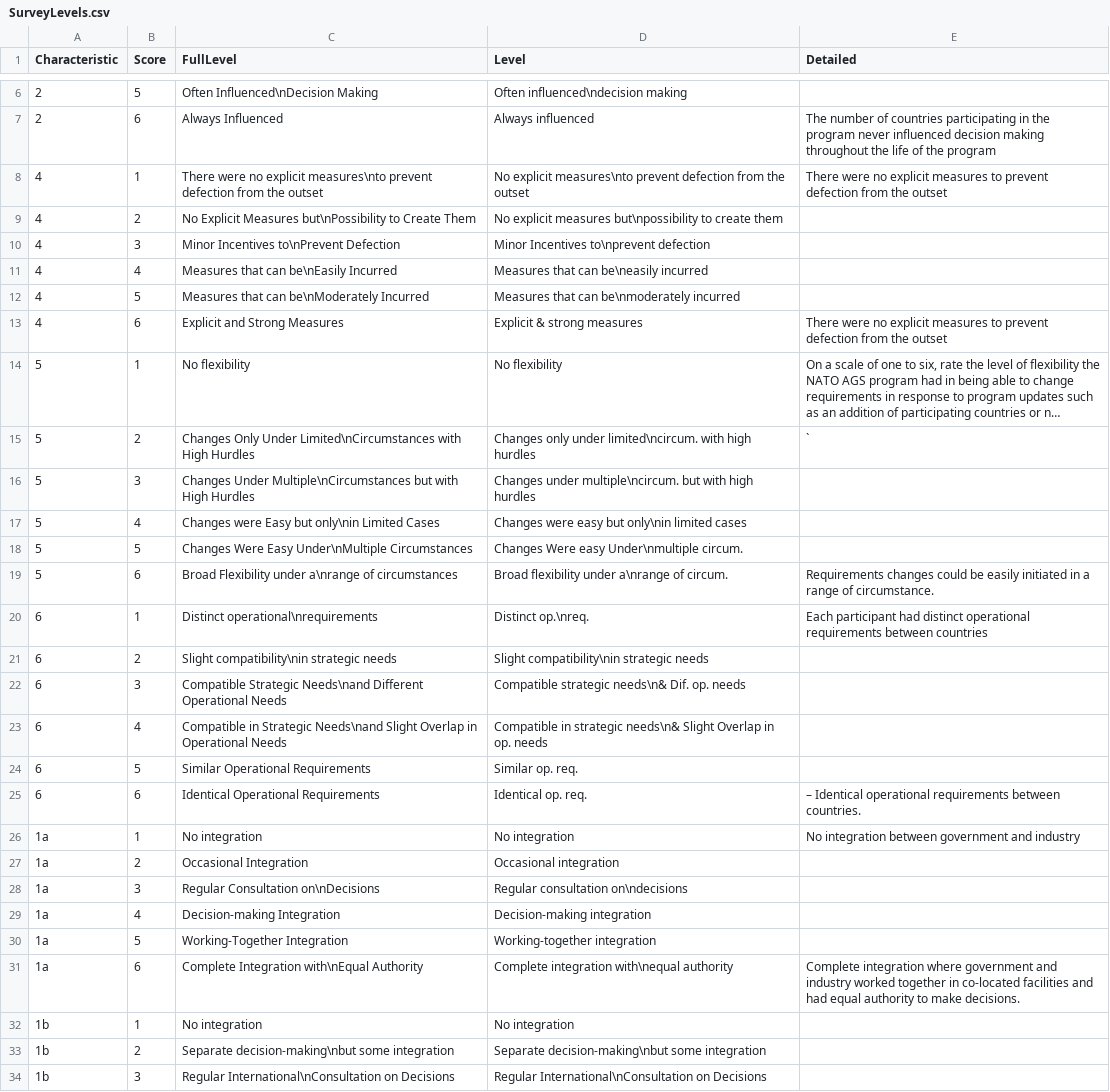
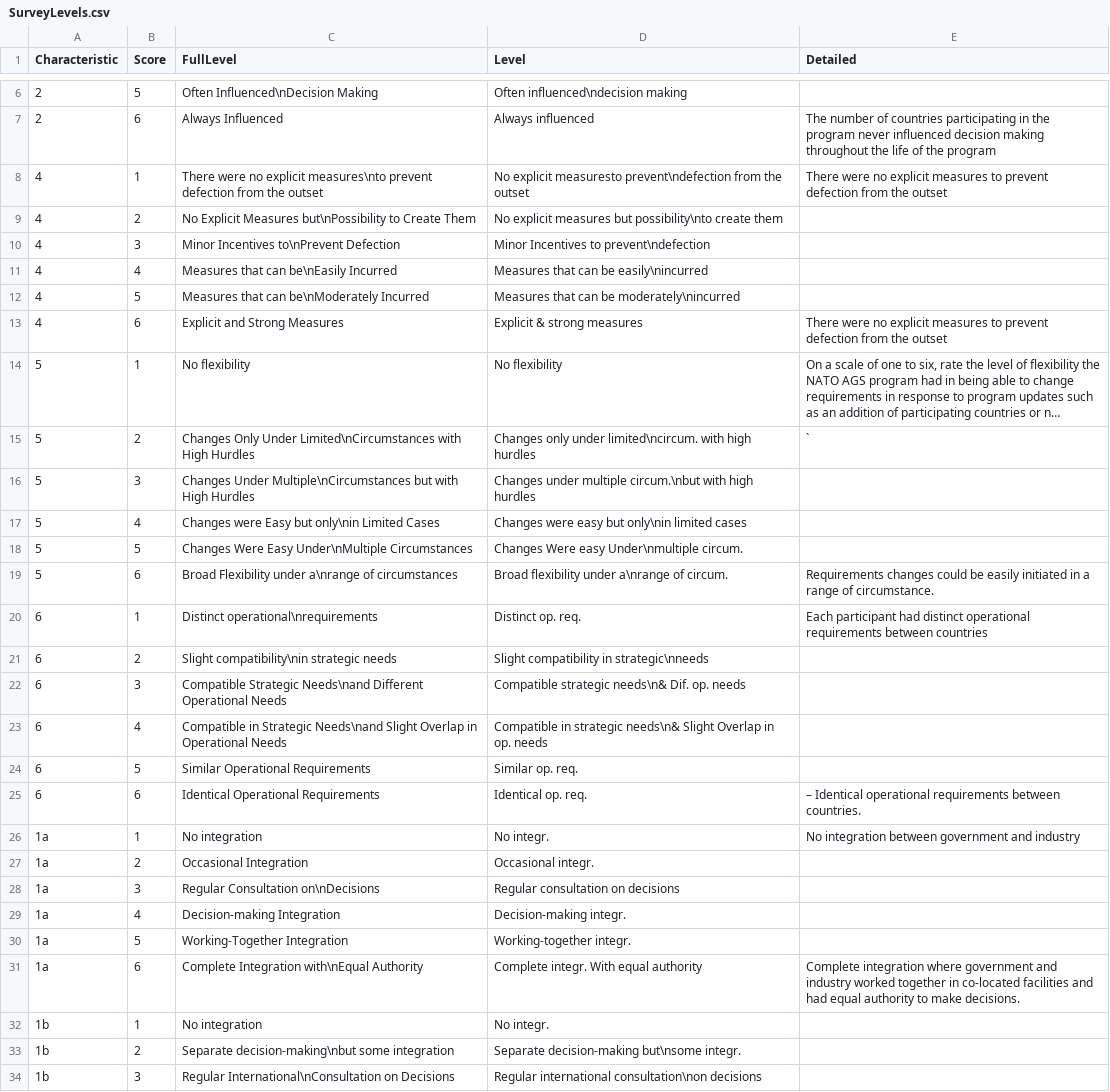
Before and after one commit to CSISdefense/JointDevelopment, a CSV file: Surveys/SurveyLevels.csv, drawn as a sheet; only a part is shown, gaps mark what is left out; long unchanged cells end in …; the diff covers the shown part only.

```diff
--- a/Surveys/SurveyLevels.csv
+++ b/Surveys/SurveyLevels.csv
@@ -7,7 +7,7 @@ Characteristic,Score,FullLevel,Level,Detailed
 2,6,Always Influenced,Always influenced,The number of countries participating in the program never influenced decision making throughout the life of the program
-4,1,There were no explicit measures\nto prevent defection from the outset,No explicit measures\nto prevent defection from the outset,There were no explicit measures to prevent defection from the outset
-4,2,No Explicit Measures but\nPossibility to Create Them,No explicit measures but\npossibility to create them,
-4,3,Minor Incentives to\nPrevent Defection,Minor Incentives to\nprevent defection,
-4,4,Measures that can be\nEasily Incurred,Measures that can be\neasily incurred,
-4,5,Measures that can be\nModerately Incurred,Measures that can be\nmoderately incurred,
+4,1,There were no explicit measures\nto prevent defection from the outset,No explicit measuresto prevent\ndefection from the outset,There were no explicit measures to prevent defection from the outset
+4,2,No Explicit Measures but\nPossibility to Create Them,No explicit measures but possibility\nto create them,
+4,3,Minor Incentives to\nPrevent Defection,Minor Incentives to prevent\ndefection,
+4,4,Measures that can be\nEasily Incurred,Measures that can be easily\nincurred,
+4,5,Measures that can be\nModerately Incurred,Measures that can be moderately\nincurred,
 4,6,Explicit and Strong Measures,Explicit & strong measures,There were no explicit measures to prevent defection from the outset
@@ -15,3 +15,3 @@ Characteristic,Score,FullLevel,Level,Detailed
 5,2,Changes Only Under Limited\nCircumstances with High Hurdles,Changes only under limited\ncircum. with high hurdles,`
-5,3,Changes Under Multiple\nCircumstances but with High Hurdles,Changes under multiple\ncircum. but with high hurdles,
+5,3,Changes Under Multiple\nCircumstances but with High Hurdles,Changes under multiple circum.\nbut with high hurdles,
 5,4,Changes were Easy but only\nin Limited Cases,Changes were easy but only\nin limited cases,
@@ -19,4 +19,4 @@ Characteristic,Score,FullLevel,Level,Detailed
 5,6,Broad Flexibility under a\nrange of circumstances,Broad flexibility under a\nrange of circum.,Requirements changes could be easily initiated in a range of circumstance.
-6,1,Distinct operational\nrequirements ,Distinct op.\nreq. ,Each participant had distinct operational requirements between countries
-6,2,Slight compatibility\nin strategic needs,Slight compatibility\nin strategic needs,
+6,1,Distinct operational\nrequirements ,Distinct op. req. ,Each participant had distinct operational requirements between countries
+6,2,Slight compatibility\nin strategic needs,Slight compatibility in strategic\nneeds,
 6,3,Compatible Strategic Needs\nand Different Operational Needs,Compatible strategic needs\n& Dif. op. needs,
@@ -25,10 +25,10 @@ Characteristic,Score,FullLevel,Level,Detailed
 6,6,Identical Operational Requirements,Identical op. req.,– Identical operational requirements between countries.
-1a,1,No integration,No integration,No integration between government and industry
-1a,2,Occasional Integration,Occasional integration,
-1a,3,Regular Consultation on\nDecisions,Regular consultation on\ndecisions,
-1a,4,Decision-making Integration,Decision-making integration,
-1a,5,Working-Together Integration,Working-together integration,
-1a,6,Complete Integration with\nEqual Authority,Complete integration with\nequal authority,Complete integration where government and industry worked together in co-located facilities and had equal authority to make decisions.
-1b,1,No integration,No integration,
-1b,2,Separate decision-making\nbut some integration,Separate decision-making\nbut some integration,
-1b,3,Regular International\nConsultation on Decisions,Regular International\nConsultation on Decisions,
+1a,1,No integration,No integr.,No integration between government and industry
+1a,2,Occasional Integration,Occasional integr.,
+1a,3,Regular Consultation on\nDecisions,Regular consultation on decisions,
+1a,4,Decision-making Integration,Decision-making integr.,
+1a,5,Working-Together Integration,Working-together integr.,
+1a,6,Complete Integration with\nEqual Authority,Complete integr. With equal authority,Complete integration where government and industry worked together in co-located facilities and had equal authority to make decisions.
+1b,1,No integration,No integr.,
+1b,2,Separate decision-making\nbut some integration,Separate decision-making but\nsome integr.,
+1b,3,Regular International\nConsultation on Decisions,Regular international consultation\non decisions,
```
Also changed, not shown: 34 edited cells elsewhere in this file, 12 other files.
